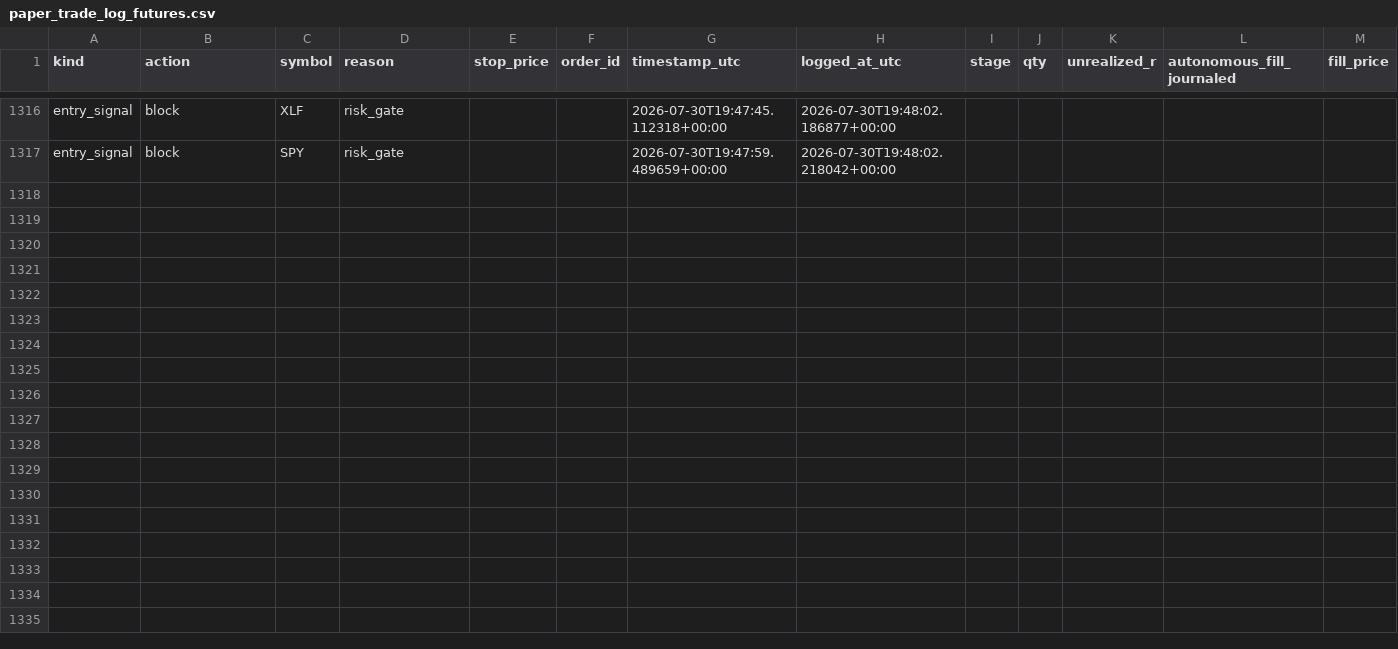
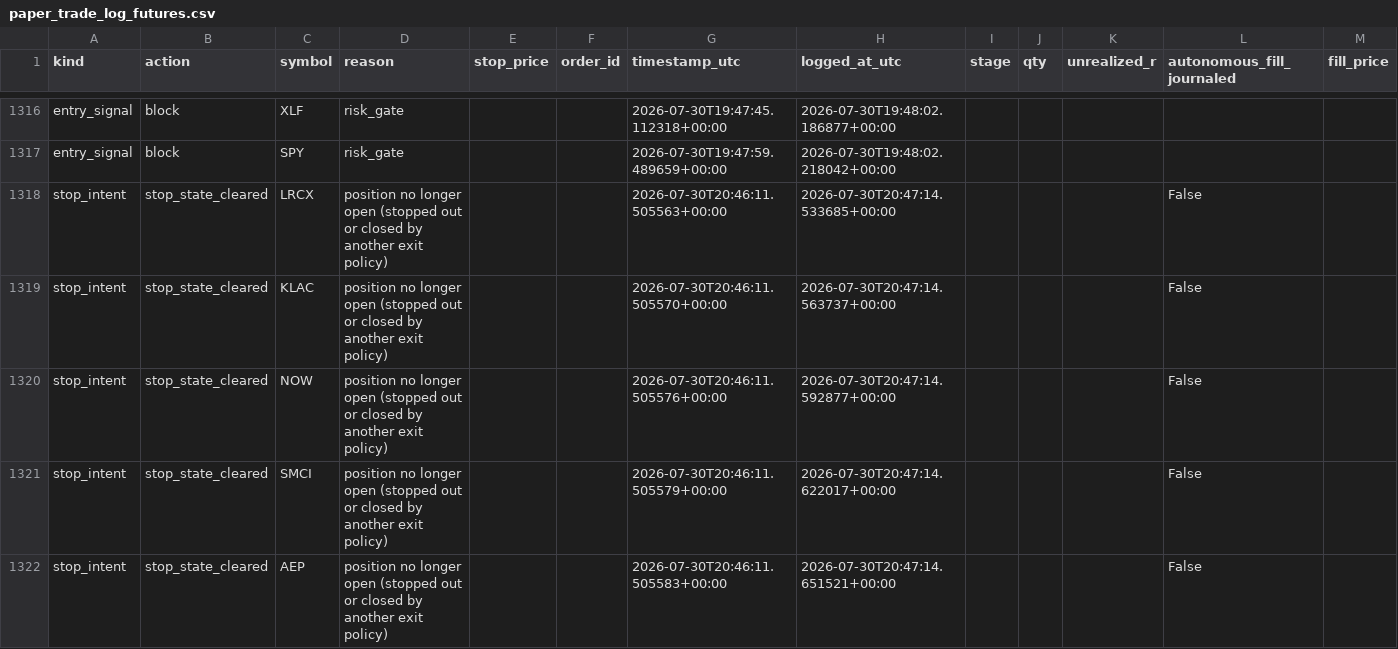
Before and after one commit to 6ixtyn9-sudo/Price, a CSV file: localdata/paper_trade_log_futures.csv, drawn as a sheet; only a part is shown, gaps mark what is left out; rows hold the shown columns only; the diff covers the shown part only; the diff names each change by its address in the sheet, - before the commit and + after, or states it on an @@ line.

```diff
--- a/localdata/paper_trade_log_futures.csv
+++ b/localdata/paper_trade_log_futures.csv
+row 1318: stop_intent | stop_state_cleared | LRCX | position no longer open (stopped out or closed by another exit policy) |  |  | 2026-07-30T20:46:11.505563+00:00 | 2026-07-30T20:47:14.533685+00:00 |  |  |  | False
+row 1319: stop_intent | stop_state_cleared | KLAC | position no longer open (stopped out or closed by another exit policy) |  |  | 2026-07-30T20:46:11.505570+00:00 | 2026-07-30T20:47:14.563737+00:00 |  |  |  | False
+row 1320: stop_intent | stop_state_cleared | NOW | position no longer open (stopped out or closed by another exit policy) |  |  | 2026-07-30T20:46:11.505576+00:00 | 2026-07-30T20:47:14.592877+00:00 |  |  |  | False
+row 1321: stop_intent | stop_state_cleared | SMCI | position no longer open (stopped out or closed by another exit policy) |  |  | 2026-07-30T20:46:11.505579+00:00 | 2026-07-30T20:47:14.622017+00:00 |  |  |  | False
+row 1322: stop_intent | stop_state_cleared | AEP | position no longer open (stopped out or closed by another exit policy) |  |  | 2026-07-30T20:46:11.505583+00:00 | 2026-07-30T20:47:14.651521+00:00 |  |  |  | False
```
Also changed, not shown: 5 added rows elsewhere in this file, localdata/trade_journal_futures.csv, 1 other file.
